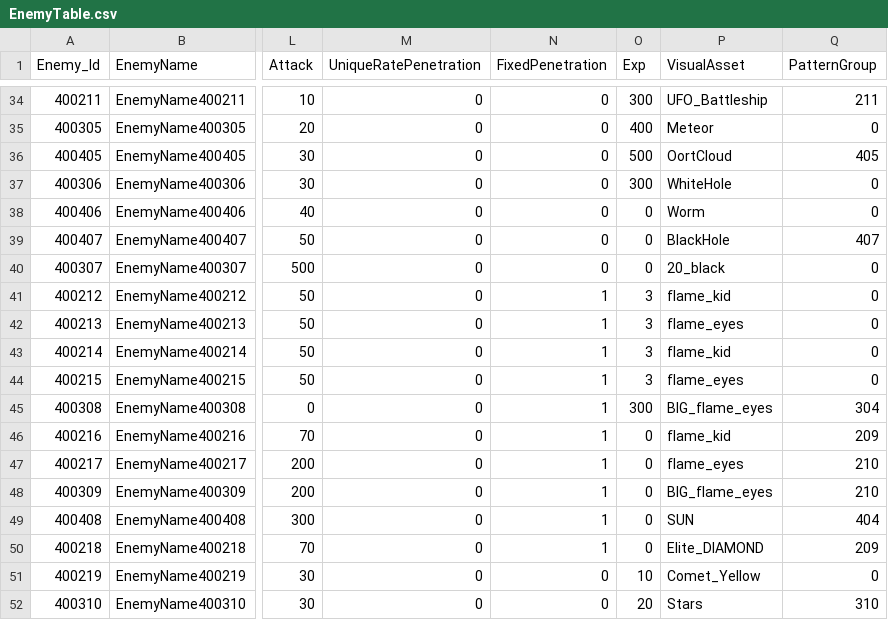
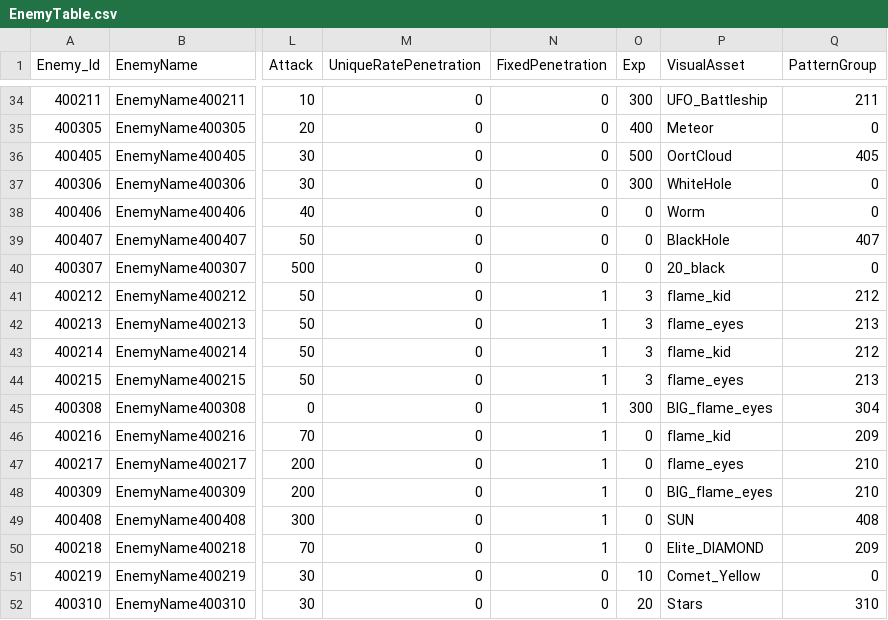
Before and after one commit to jeonglee22/MyPlanet, a CSV file: Assets/DataTables/EnemyTable.csv, drawn as a sheet; only a part is shown, gaps mark what is left out; the diff names each change by its address in the sheet, - before the commit and + after, or states it on an @@ line.

```diff
--- a/Assets/DataTables/EnemyTable.csv
+++ b/Assets/DataTables/EnemyTable.csv
-Q41 (PatternGroup): 0
+Q41 (PatternGroup): 212
-Q42 (PatternGroup): 0
+Q42 (PatternGroup): 213
-Q43 (PatternGroup): 0
+Q43 (PatternGroup): 212
-Q44 (PatternGroup): 0
+Q44 (PatternGroup): 213
-Q49 (PatternGroup): 404
+Q49 (PatternGroup): 408
```
Also changed, not shown: Assets/DataTables/PlanetStarUpgradeTable.csv, 6 other files.
